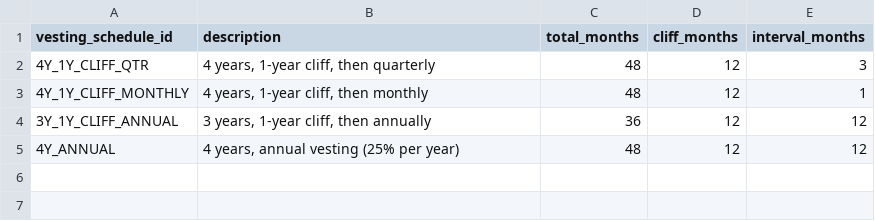
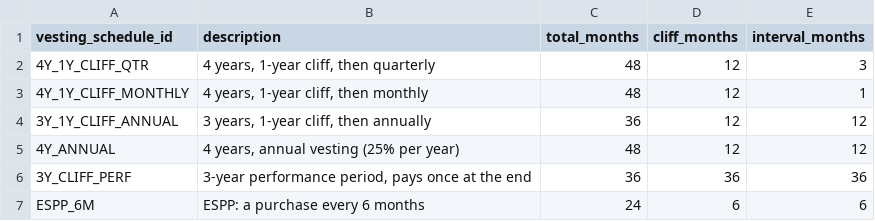
Before and after one commit to blainetay-collab/VestingApp, a CSV file: vesting_prototype/data/vesting_schedules.csv, drawn as a sheet; the diff names each change by its address in the sheet, - before the commit and + after, or states it on an @@ line.

```diff
--- a/vesting_prototype/data/vesting_schedules.csv
+++ b/vesting_prototype/data/vesting_schedules.csv
+row 6: 3Y_CLIFF_PERF | 3-year performance period, pays once at the end | 36 | 36 | 36
+row 7: ESPP_6M | ESPP: a purchase every 6 months | 24 | 6 | 6
```
Also changed, not shown: vesting_prototype/data/price_history.csv, 2 other files.
